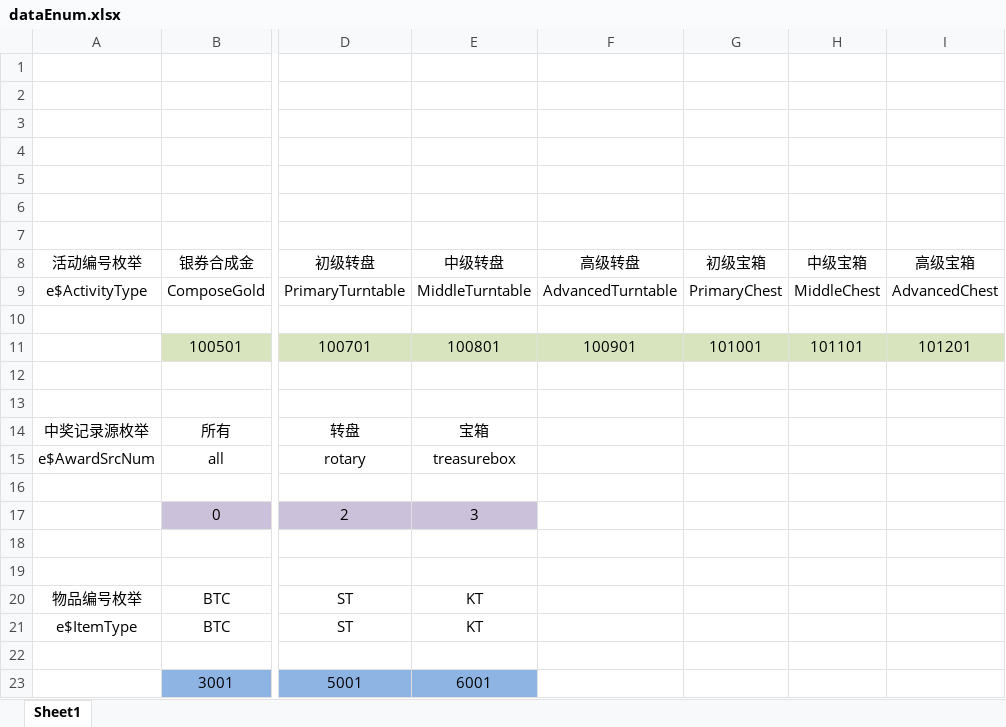
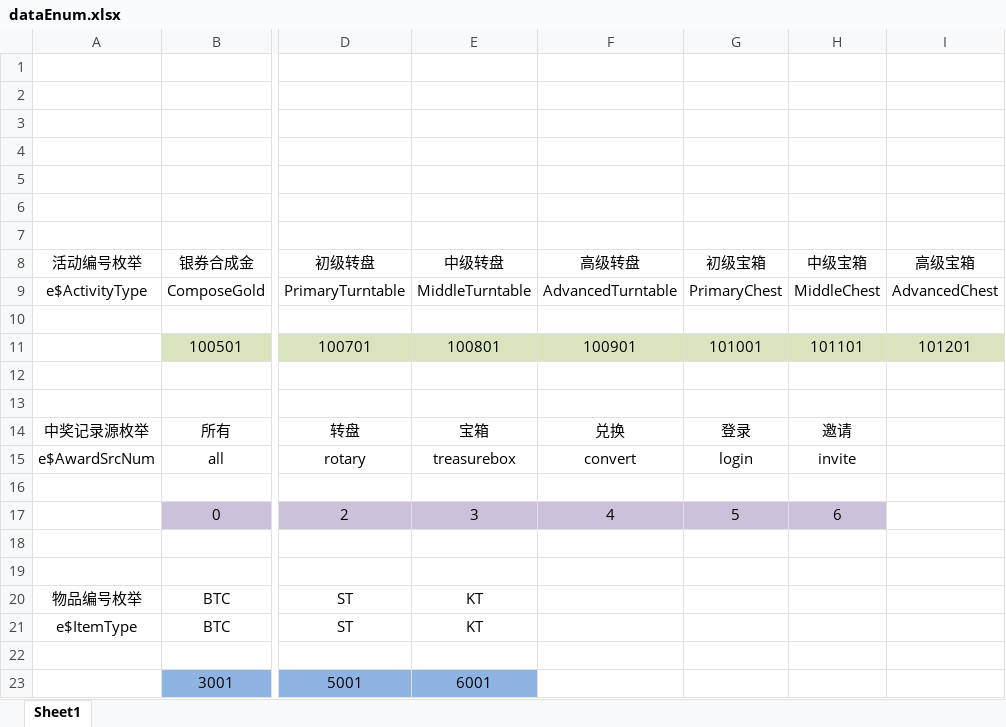
Before and after one commit to kong2630929821/wallet_game, an Excel workbook: src/earn/client/app/xls/dataEnum.xlsx, sheet Sheet1, drawn as a sheet; only a part is shown, gaps mark what is left out; values as stored, in another font and other column widths than the file's, no borders; the diff names each change by its address in the sheet, - before the commit and + after, or states it on an @@ line.

```diff
--- a/src/earn/client/app/xls/dataEnum.xlsx (sheet Sheet1)
+++ b/src/earn/client/app/xls/dataEnum.xlsx (sheet Sheet1)
-F14 (高级转盘): (empty)
+F14 (高级转盘): 兑换
-G14 (初级宝箱): (empty)
+G14 (初级宝箱): 登录
-H14 (中级宝箱): (empty)
+H14 (中级宝箱): 邀请
-F15 (高级转盘): (empty)
+F15 (高级转盘): convert
-G15 (初级宝箱): (empty)
+G15 (初级宝箱): login
-H15 (中级宝箱): (empty)
+H15 (中级宝箱): invite
-F17 (高级转盘): (empty)
+F17 (高级转盘): 4
-F17:H17 fill: none
+F17:H17 fill: #CCC1DA
-G17 (初级宝箱): (empty)
+G17 (初级宝箱): 5
-H17 (中级宝箱): (empty)
+H17 (中级宝箱): 6
```
Also changed, not shown: src/earn/client/app/xls/dataCfg.xlsx, src/earn/xlsx/errorNum.xlsx, 50 other files.
